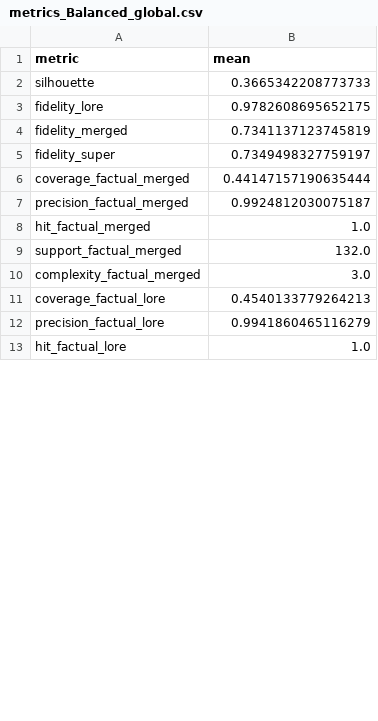
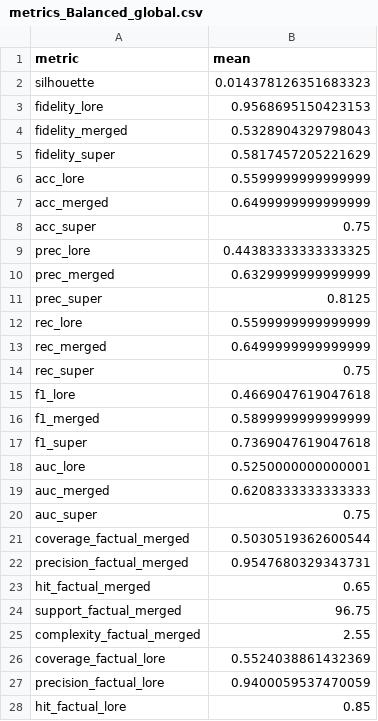
Before and after one commit to pablopalacios23/LORE_sa, a CSV file: results/metrics_Balanced_global.csv, drawn as a sheet; only a part is shown; the diff covers the shown part only.

```diff
--- a/results/metrics_Balanced_global.csv
+++ b/results/metrics_Balanced_global.csv
@@ -1,13 +1,28 @@
 metric,mean
-silhouette,0.3665342208773733
-fidelity_lore,0.9782608695652175
-fidelity_merged,0.7341137123745819
-fidelity_super,0.7349498327759197
-coverage_factual_merged,0.44147157190635444
-precision_factual_merged,0.9924812030075187
-hit_factual_merged,1.0
-support_factual_merged,132.0
-complexity_factual_merged,3.0
-coverage_factual_lore,0.4540133779264213
-precision_factual_lore,0.9941860465116279
-hit_factual_lore,1.0
+silhouette,0.014378126351683323
+fidelity_lore,0.9568695150423153
+fidelity_merged,0.5328904329798043
+fidelity_super,0.5817457205221629
+acc_lore,0.5599999999999999
+acc_merged,0.6499999999999999
+acc_super,0.75
+prec_lore,0.44383333333333325
+prec_merged,0.6329999999999999
+prec_super,0.8125
+rec_lore,0.5599999999999999
+rec_merged,0.6499999999999999
+rec_super,0.75
+f1_lore,0.4669047619047618
+f1_merged,0.5899999999999999
+f1_super,0.7369047619047618
+auc_lore,0.5250000000000001
+auc_merged,0.6208333333333333
+auc_super,0.75
+coverage_factual_merged,0.5030519362600544
+precision_factual_merged,0.9547680329343731
+hit_factual_merged,0.65
+support_factual_merged,96.75
+complexity_factual_merged,2.55
+coverage_factual_lore,0.5524038861432369
+precision_factual_lore,0.9400059537470059
+hit_factual_lore,0.85
```
Also changed, not shown: 28 edited cells elsewhere in this file, results/metrics_Balanced_cliente_1.csv, results/metrics_Balanced_cliente_2.csv, 16 other files.
